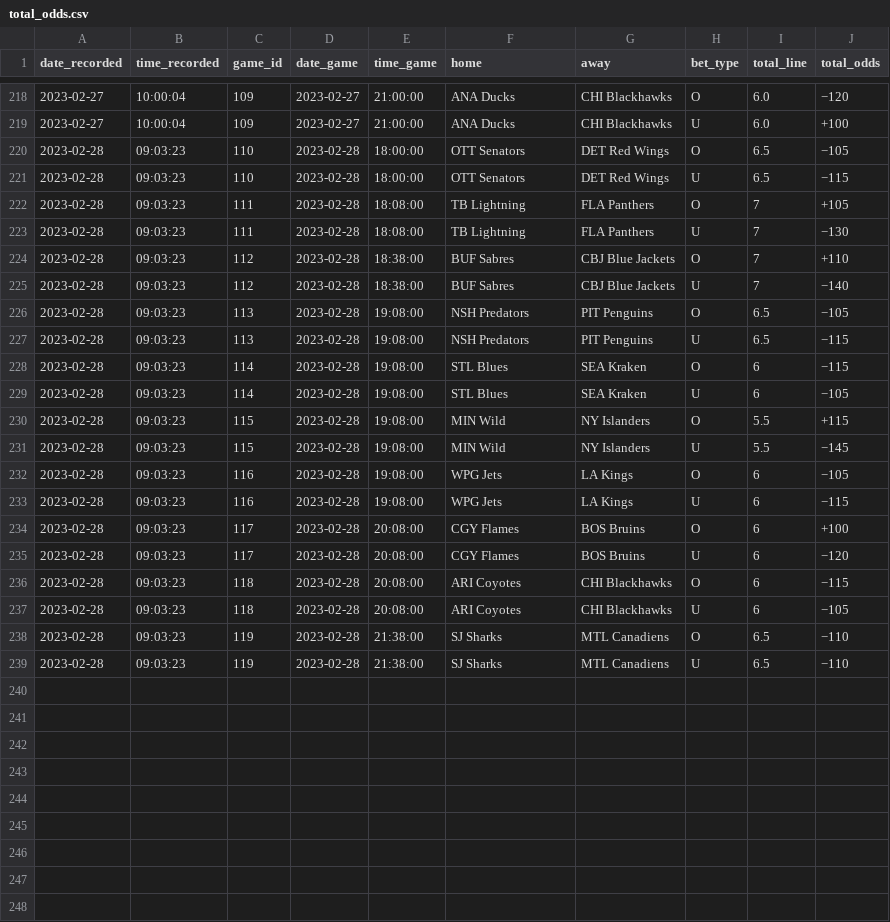
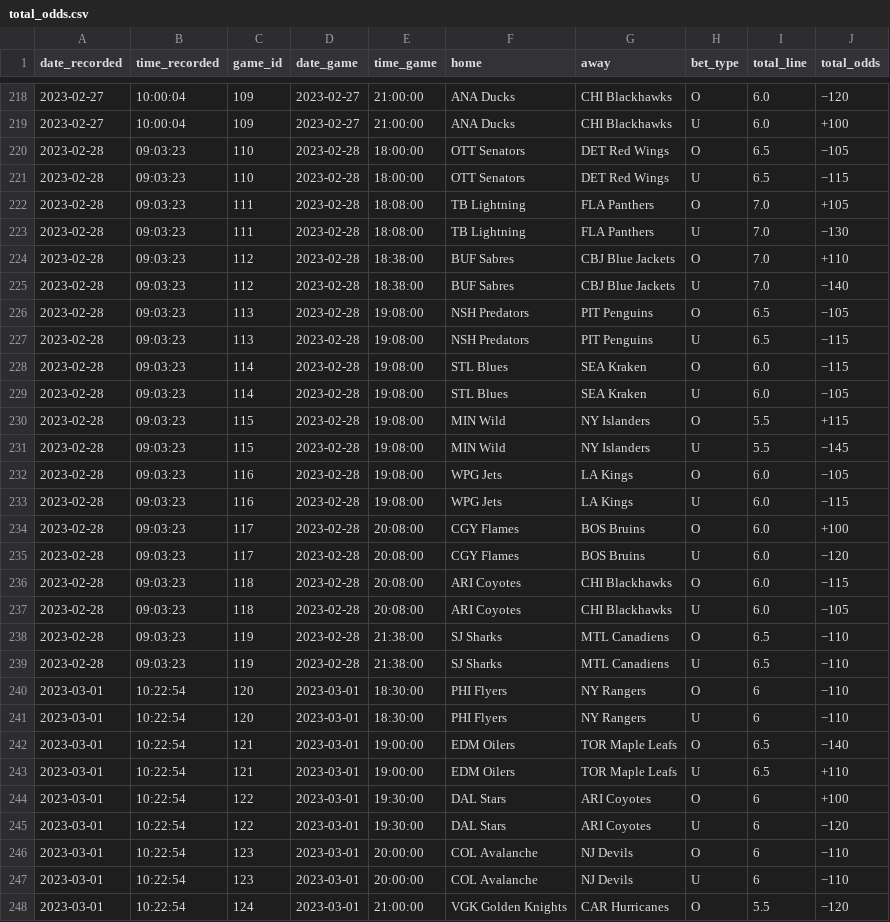
Before and after one commit to michalekb11/NHL-expected-goals, a CSV file: data/odds/total_odds.csv, drawn as a sheet; only a part is shown, gaps mark what is left out; the diff covers the shown part only.

```diff
--- a/data/odds/total_odds.csv
+++ b/data/odds/total_odds.csv
@@ -221,19 +221,28 @@ date_recorded,time_recorded,game_id,date_game,time_game,home,away,bet_type,total
 2023-02-28,09:03:23,110,2023-02-28,18:00:00,OTT Senators,DET Red Wings,U,6.5,−115
-2023-02-28,09:03:23,111,2023-02-28,18:08:00,TB Lightning,FLA Panthers,O,7,+105
-2023-02-28,09:03:23,111,2023-02-28,18:08:00,TB Lightning,FLA Panthers,U,7,−130
-2023-02-28,09:03:23,112,2023-02-28,18:38:00,BUF Sabres,CBJ Blue Jackets,O,7,+110
-2023-02-28,09:03:23,112,2023-02-28,18:38:00,BUF Sabres,CBJ Blue Jackets,U,7,−140
+2023-02-28,09:03:23,111,2023-02-28,18:08:00,TB Lightning,FLA Panthers,O,7.0,+105
+2023-02-28,09:03:23,111,2023-02-28,18:08:00,TB Lightning,FLA Panthers,U,7.0,−130
+2023-02-28,09:03:23,112,2023-02-28,18:38:00,BUF Sabres,CBJ Blue Jackets,O,7.0,+110
+2023-02-28,09:03:23,112,2023-02-28,18:38:00,BUF Sabres,CBJ Blue Jackets,U,7.0,−140
 2023-02-28,09:03:23,113,2023-02-28,19:08:00,NSH Predators,PIT Penguins,O,6.5,−105
 2023-02-28,09:03:23,113,2023-02-28,19:08:00,NSH Predators,PIT Penguins,U,6.5,−115
-2023-02-28,09:03:23,114,2023-02-28,19:08:00,STL Blues,SEA Kraken,O,6,−115
-2023-02-28,09:03:23,114,2023-02-28,19:08:00,STL Blues,SEA Kraken,U,6,−105
+2023-02-28,09:03:23,114,2023-02-28,19:08:00,STL Blues,SEA Kraken,O,6.0,−115
+2023-02-28,09:03:23,114,2023-02-28,19:08:00,STL Blues,SEA Kraken,U,6.0,−105
 2023-02-28,09:03:23,115,2023-02-28,19:08:00,MIN Wild,NY Islanders,O,5.5,+115
 2023-02-28,09:03:23,115,2023-02-28,19:08:00,MIN Wild,NY Islanders,U,5.5,−145
-2023-02-28,09:03:23,116,2023-02-28,19:08:00,WPG Jets,LA Kings,O,6,−105
-2023-02-28,09:03:23,116,2023-02-28,19:08:00,WPG Jets,LA Kings,U,6,−115
-2023-02-28,09:03:23,117,2023-02-28,20:08:00,CGY Flames,BOS Bruins,O,6,+100
-2023-02-28,09:03:23,117,2023-02-28,20:08:00,CGY Flames,BOS Bruins,U,6,−120
-2023-02-28,09:03:23,118,2023-02-28,20:08:00,ARI Coyotes,CHI Blackhawks,O,6,−115
-2023-02-28,09:03:23,118,2023-02-28,20:08:00,ARI Coyotes,CHI Blackhawks,U,6,−105
+2023-02-28,09:03:23,116,2023-02-28,19:08:00,WPG Jets,LA Kings,O,6.0,−105
+2023-02-28,09:03:23,116,2023-02-28,19:08:00,WPG Jets,LA Kings,U,6.0,−115
+2023-02-28,09:03:23,117,2023-02-28,20:08:00,CGY Flames,BOS Bruins,O,6.0,+100
+2023-02-28,09:03:23,117,2023-02-28,20:08:00,CGY Flames,BOS Bruins,U,6.0,−120
+2023-02-28,09:03:23,118,2023-02-28,20:08:00,ARI Coyotes,CHI Blackhawks,O,6.0,−115
+2023-02-28,09:03:23,118,2023-02-28,20:08:00,ARI Coyotes,CHI Blackhawks,U,6.0,−105
 2023-02-28,09:03:23,119,2023-02-28,21:38:00,SJ Sharks,MTL Canadiens,O,6.5,−110
 2023-02-28,09:03:23,119,2023-02-28,21:38:00,SJ Sharks,MTL Canadiens,U,6.5,−110
+2023-03-01,10:22:54,120,2023-03-01,18:30:00,PHI Flyers,NY Rangers,O,6,−110
+2023-03-01,10:22:54,120,2023-03-01,18:30:00,PHI Flyers,NY Rangers,U,6,−110
+2023-03-01,10:22:54,121,2023-03-01,19:00:00,EDM Oilers,TOR Maple Leafs,O,6.5,−140
+2023-03-01,10:22:54,121,2023-03-01,19:00:00,EDM Oilers,TOR Maple Leafs,U,6.5,+110
+2023-03-01,10:22:54,122,2023-03-01,19:30:00,DAL Stars,ARI Coyotes,O,6,+100
+2023-03-01,10:22:54,122,2023-03-01,19:30:00,DAL Stars,ARI Coyotes,U,6,−120
+2023-03-01,10:22:54,123,2023-03-01,20:00:00,COL Avalanche,NJ Devils,O,6,−110
+2023-03-01,10:22:54,123,2023-03-01,20:00:00,COL Avalanche,NJ Devils,U,6,−110
+2023-03-01,10:22:54,124,2023-03-01,21:00:00,VGK Golden Knights,CAR Hurricanes,O,5.5,−120
```
Also changed, not shown: 3 added rows elsewhere in this file, data/odds/ml_odds.csv, data/odds/pl_odds.csv, 1 other file.
